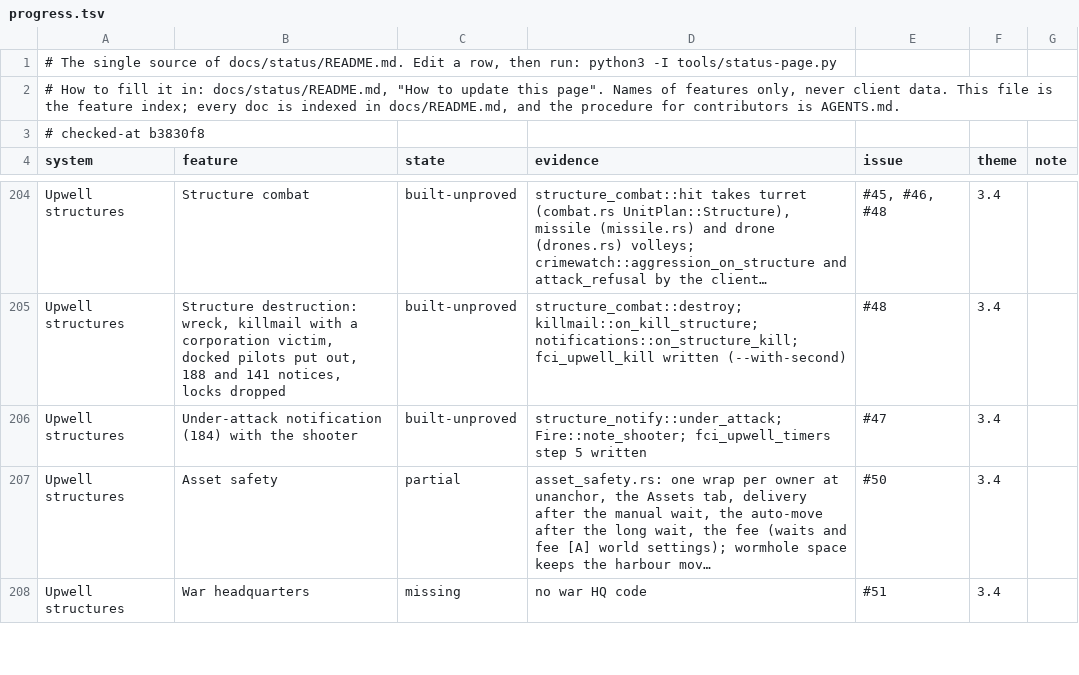
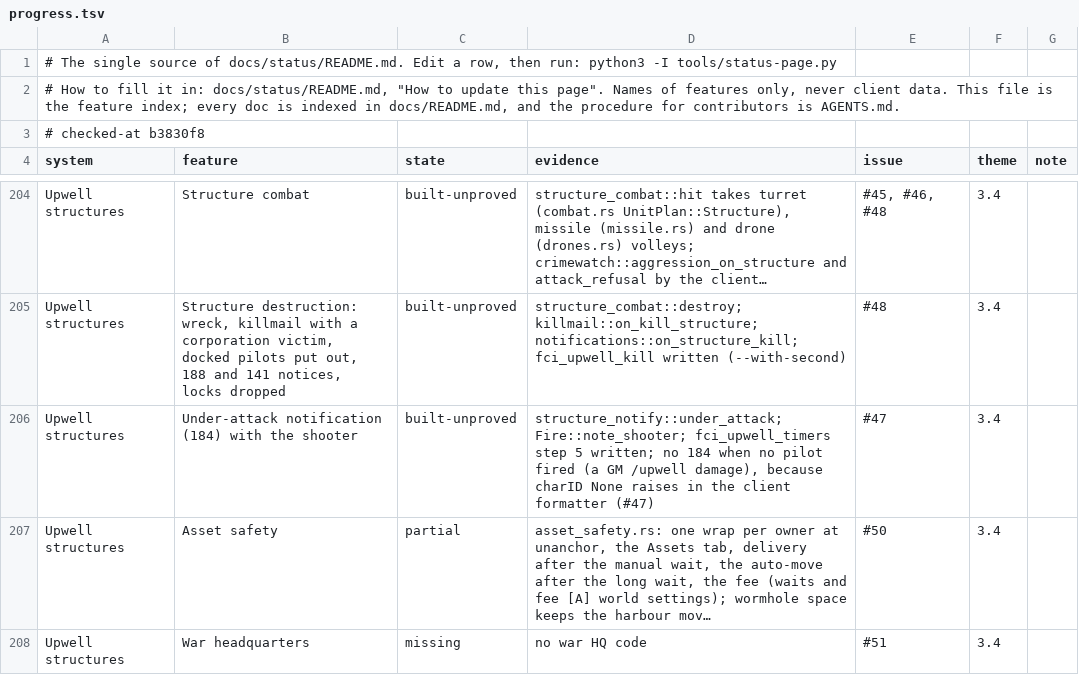
Before and after one commit to hotshotjosh/space-offline, a TSV file: docs/status/progress.tsv, drawn as a sheet; only a part is shown, gaps mark what is left out; long unchanged cells end in …; the diff names each change by its address in the sheet, - before the commit and + after, or states it on an @@ line.

Commit message:
A structure under GM damage with no shooter sends no under-attack notification (#47)
- A structure under GM damage with no shooter sends no under-attack notification (#47)

Files (4):
  M docs/status/README.md
  M docs/status/progress.tsv
  M server/crates/eve-server/src/structure_combat/death_tests.rs
  M server/crates/eve-server/src/structure_notify.rs

```diff
--- a/docs/status/progress.tsv
+++ b/docs/status/progress.tsv
-D206 (evidence): …step 5 written
+D206 (evidence): …step 5 written; no 184 when no pilot fired (a GM /upwell damage), because charID None raises in the client formatter (#47)
```
Also changed, not shown: 3 other files.
